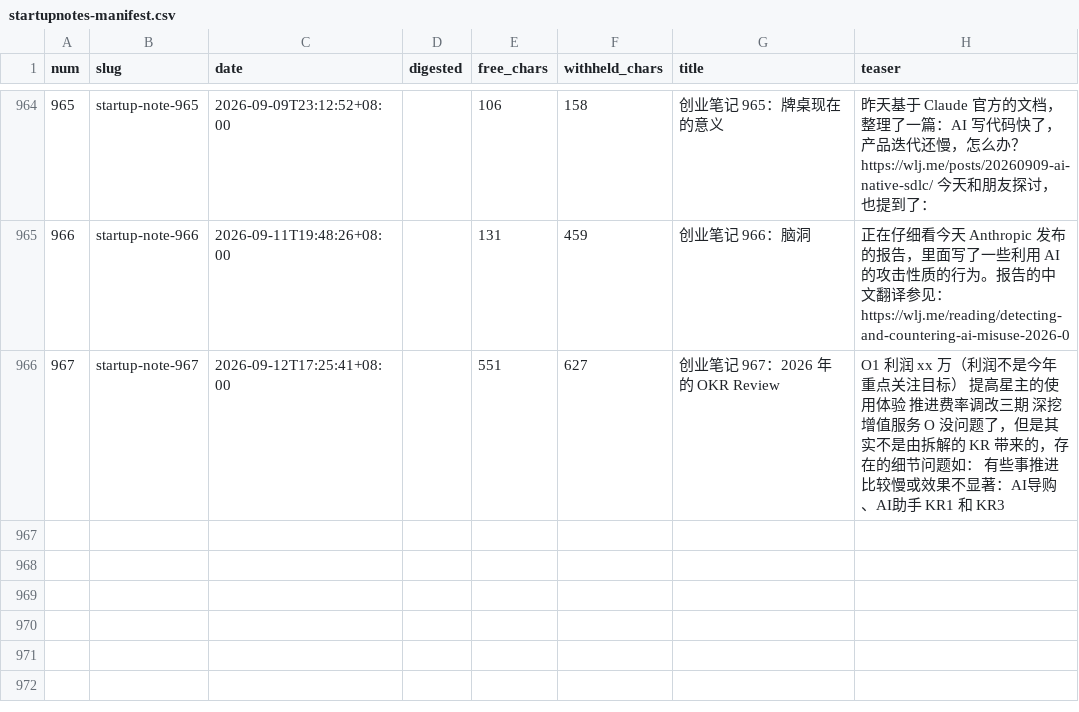
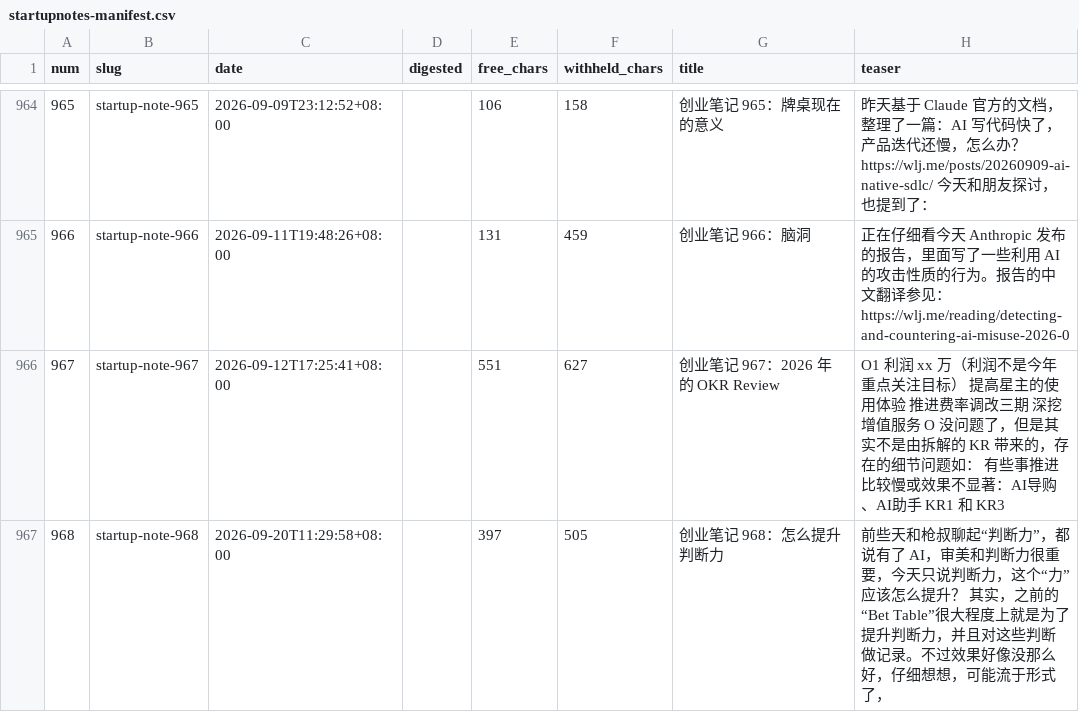
Before and after one commit to wulujia/wlj.me, a CSV file: scripts/startupnotes-manifest.csv, drawn as a sheet; only a part is shown, gaps mark what is left out; the diff names each change by its address in the sheet, - before the commit and + after, or states it on an @@ line.

Commit message:
Import startup note 968

```diff
--- a/scripts/startupnotes-manifest.csv
+++ b/scripts/startupnotes-manifest.csv
+row 967: 968 | startup-note-968 | 2026-09-20T11:29:58+08:00 |  | 397 | 505 | 创业笔记 968：怎么提升判断力 | 前些天和枪叔聊起“判断力”，都说有了 AI，审美和判断力很重要，今天只说判断力，这个“力”应该怎么提升？ 其实，之前的“Bet Table”很大程度上就是为了提升判断力，并且对这些判断做记录。不过效果好像没那么好，仔细想想，可能流于形式了，
```
Also changed, not shown: 1 other file.
